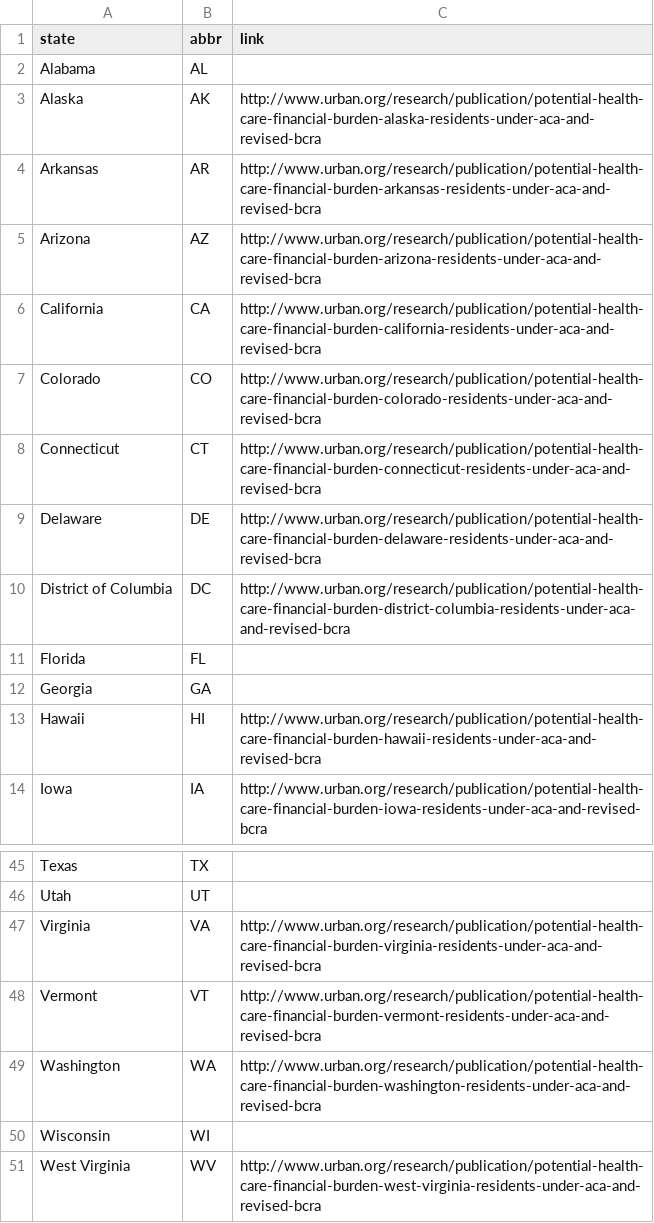
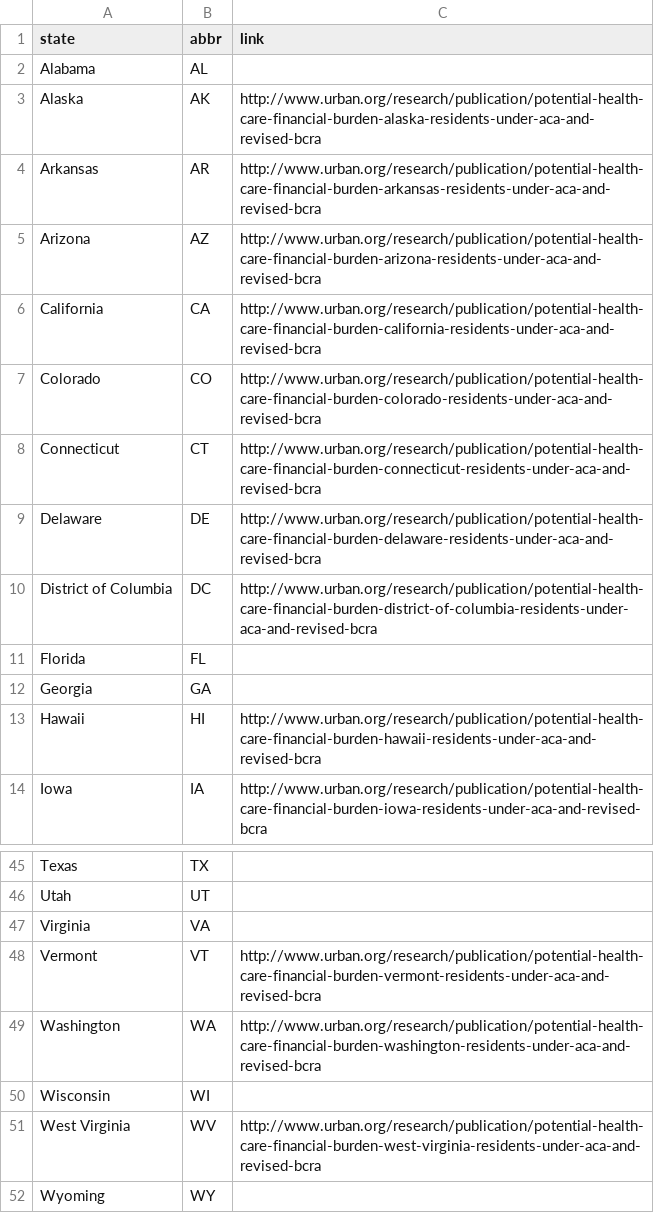
Before and after one commit to UrbanInstitute/bcra-july-20, a CSV file: states-data.csv, drawn as a sheet; only a part is shown, gaps mark what is left out; the shorter side is filled out with more unchanged rows.

```diff
--- a/states-data.csv
+++ b/states-data.csv
@@ -9,3 +9,3 @@ Connecticut, CT, http://www.urban.org/research/publication/potential-health-care
 Delaware, DE, http://www.urban.org/research/publication/potential-health-care-financial-burden-delaware-residents-under-aca-and-revised-bcra,,,,,,,,,,,,,
-District of Columbia,DC, http://www.urban.org/research/publication/potential-health-care-financial-burden-district-columbia-residents-under-aca-and-revised-bcra,,,,,,,,,,,,,
+District of Columbia,DC, http://www.urban.org/research/publication/potential-health-care-financial-burden-district-of-columbia-residents-under-aca-and-revised-bcra,,,,,,,,,,,,,
 Florida, FL,,,,,,,,,,,,,,
@@ -46,3 +46,3 @@ Texas, TX,,,,,,,,,,,,,,
 Utah, UT,,,,,,,,,,,,,,
-Virginia, VA, http://www.urban.org/research/publication/potential-health-care-financial-burden-virginia-residents-under-aca-and-revised-bcra,,,,,,,,,,,,,
+Virginia, VA,,,,,,,,,,,,,,
 Vermont, VT, http://www.urban.org/research/publication/potential-health-care-financial-burden-vermont-residents-under-aca-and-revised-bcra,,,,,,,,,,,,,
```
Also changed, not shown: 1 other file.
